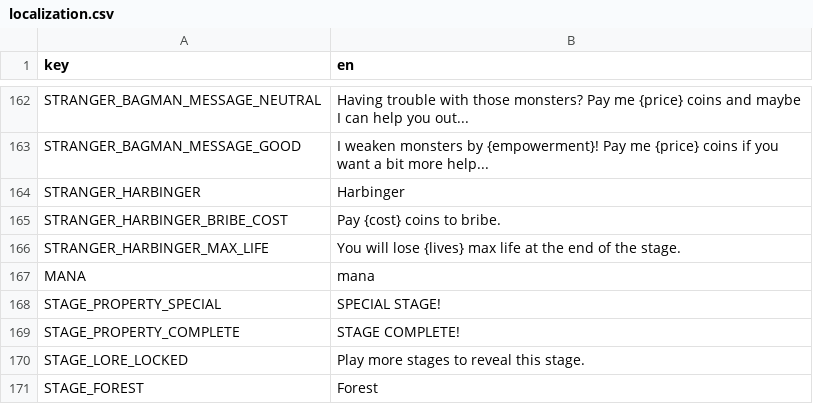
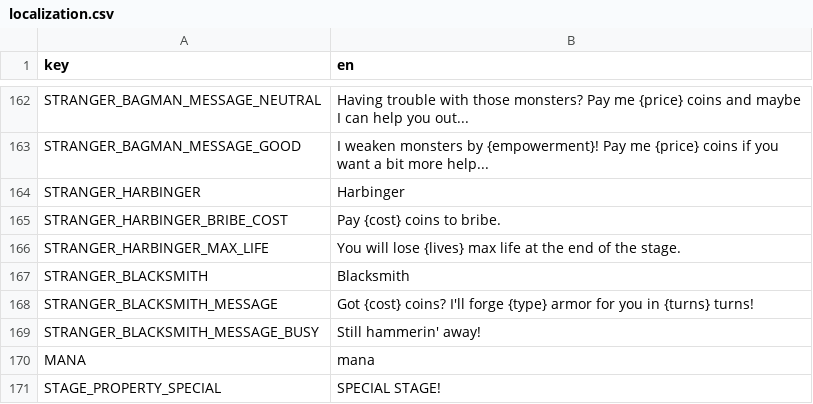
Before and after one commit to elmarhoppieland/DemonCrawl, a CSV file: Assets/localization/localization.csv, drawn as a sheet; only a part is shown, gaps mark what is left out; the shorter side is filled out with more unchanged rows.

Commit message:
Implemented blacksmiths

```diff
--- a/Assets/localization/localization.csv
+++ b/Assets/localization/localization.csv
@@ -166,2 +166,5 @@ STRANGER_HARBINGER_BRIBE_COST;Pay {cost} coins to bribe.
 STRANGER_HARBINGER_MAX_LIFE;You will lose {lives} max life at the end of the stage.
+STRANGER_BLACKSMITH;Blacksmith
+STRANGER_BLACKSMITH_MESSAGE;Got {cost} coins? I'll forge {type} armor for you in {turns} turns!
+STRANGER_BLACKSMITH_MESSAGE_BUSY;Still hammerin' away!
 MANA;mana
```
Also changed, not shown: 10 other files.
